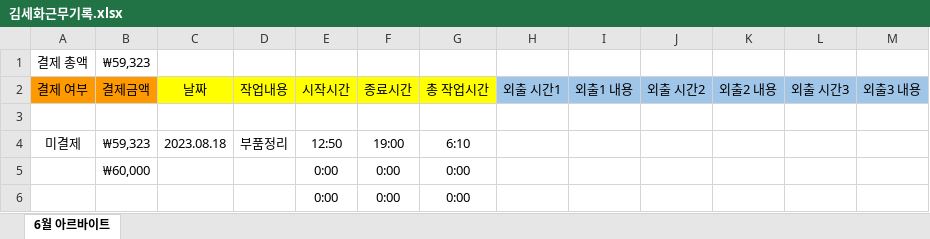
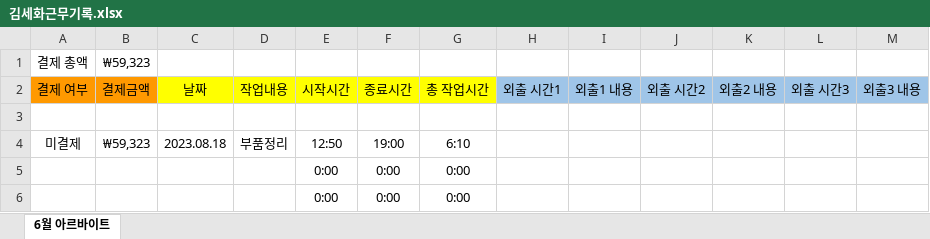
Before and after one commit to leesanghun-droid/hd_stock, an Excel workbook: 김세화/김세화근무기록.xlsx, sheet 6월 아르바이트, drawn as a sheet; values as stored, in another font and other column widths than the file's, no borders; conditional formats not drawn; the diff names each change by its address in the sheet, - before the commit and + after, or states it on an @@ line.

Commit message:
.
.

```diff
--- a/김세화/김세화근무기록.xlsx (sheet 6월 아르바이트)
+++ b/김세화/김세화근무기록.xlsx (sheet 6월 아르바이트)
-B5 (결제금액): ₩60,000
+B5 (결제금액): (empty)
```
